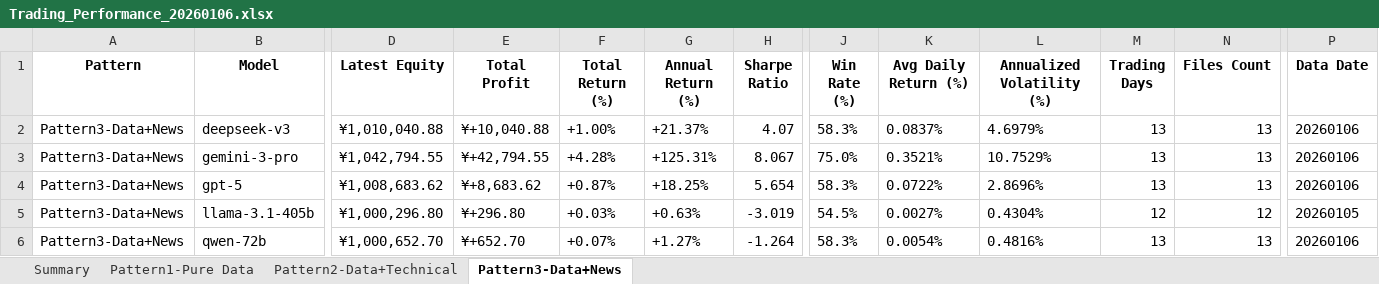
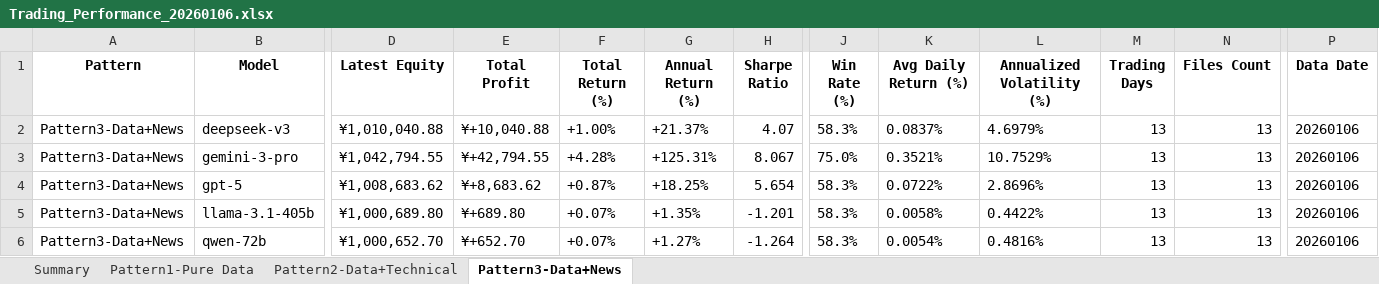
Before and after one commit to 666lyc-123/model-assets-chart, an Excel workbook: performance-dashboard/archive/Trading_Performance_20260106.xlsx, sheet Pattern3-Data+News, drawn as a sheet; only a part is shown, gaps mark what is left out; values as stored, in another font and other column widths than the file's, no borders; the diff names each change by its address in the sheet, - before the commit and + after, or states it on an @@ line.

```diff
--- a/performance-dashboard/archive/Trading_Performance_20260106.xlsx (sheet Pattern3-Data+News)
+++ b/performance-dashboard/archive/Trading_Performance_20260106.xlsx (sheet Pattern3-Data+News)
-D5 (Latest Equity): ¥1,000,296.80
+D5 (Latest Equity): ¥1,000,689.80
-E5 (Total Profit): ¥+296.80
+E5 (Total Profit): ¥+689.80
-F5 (Total Return (%)): +0.03%
+F5 (Total Return (%)): +0.07%
-G5 (Annual Return (%)): +0.63%
+G5 (Annual Return (%)): +1.35%
-H5 (Sharpe Ratio): -3.019
+H5 (Sharpe Ratio): -1.201
-J5 (Win Rate (%)): 54.5%
+J5 (Win Rate (%)): 58.3%
-K5 (Avg Daily Return (%)): 0.0027%
+K5 (Avg Daily Return (%)): 0.0058%
-L5 (Annualized Volatility (%)): 0.4304%
+L5 (Annualized Volatility (%)): 0.4422%
-M5 (Trading Days): 12
+M5 (Trading Days): 13
-N5 (Files Count): 12
+N5 (Files Count): 13
-P5 (Data Date): 20260105
+P5 (Data Date): 20260106
```
Also changed, not shown: sheet Summary, 4 other files.
